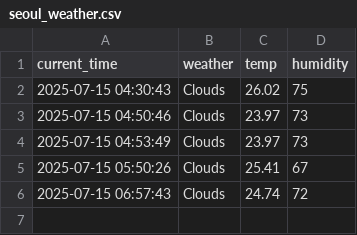
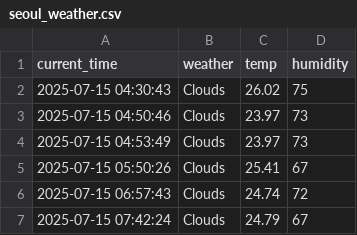
Before and after one commit to wnsgh980728/seoul_weather_5_m, a CSV file: seoul_weather.csv, drawn as a sheet; the diff names each change by its address in the sheet, - before the commit and + after, or states it on an @@ line.

```diff
--- a/seoul_weather.csv
+++ b/seoul_weather.csv
+row 7: 2025-07-15 07:42:24 | Clouds | 24.79 | 67
```
